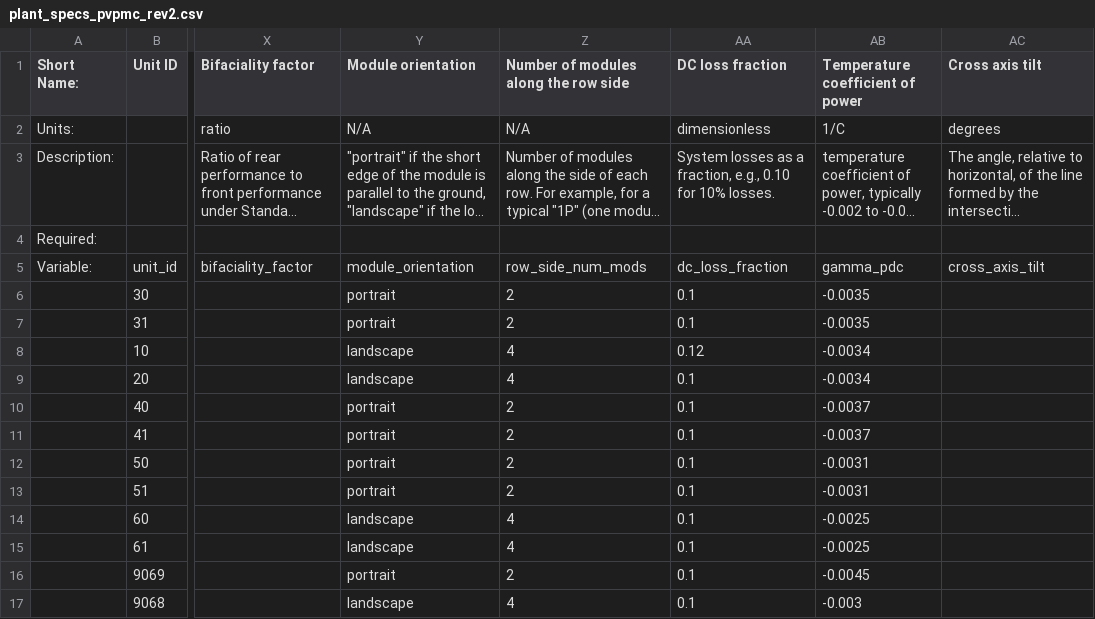
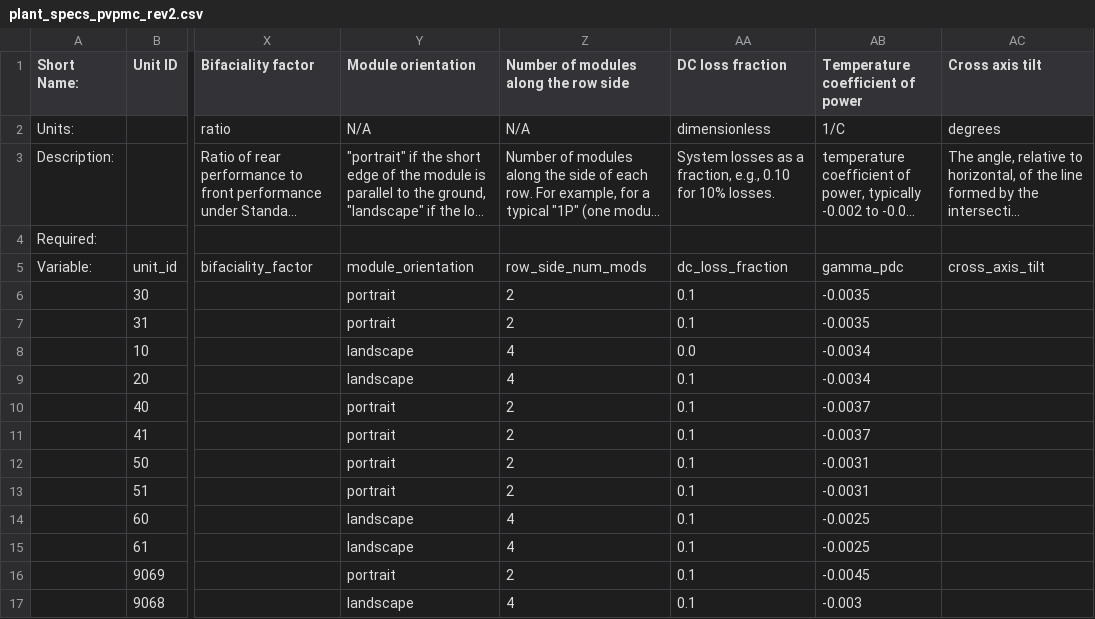
Before and after one commit to williamhobbs/2024_pvpmc_self_shade, a CSV file: plant_specs_pvpmc_rev2.csv, drawn as a sheet; only a part is shown, gaps mark what is left out; long unchanged cells end in …; the diff names each change by its address in the sheet, - before the commit and + after, or states it on an @@ line.

Commit message:
adjusted plant 10 specs

```diff
--- a/plant_specs_pvpmc_rev2.csv
+++ b/plant_specs_pvpmc_rev2.csv
-AA8 (DC loss fraction): 0.12
+AA8 (DC loss fraction): 0.0
```
